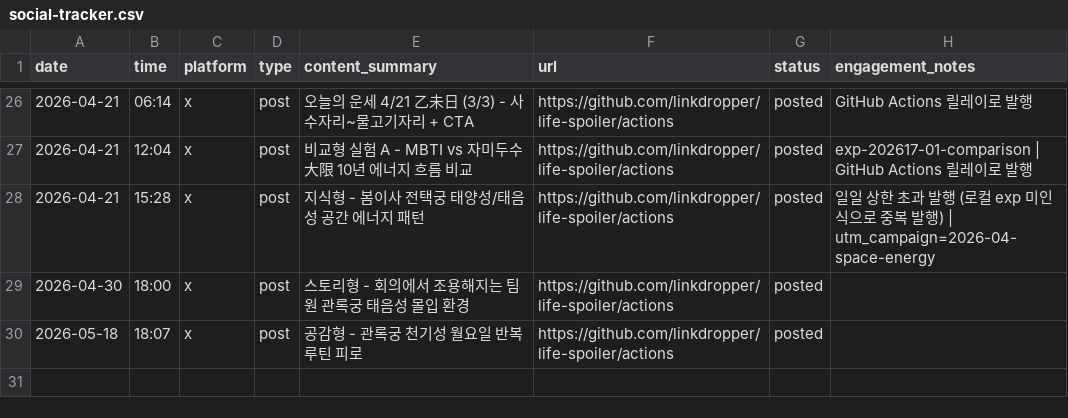
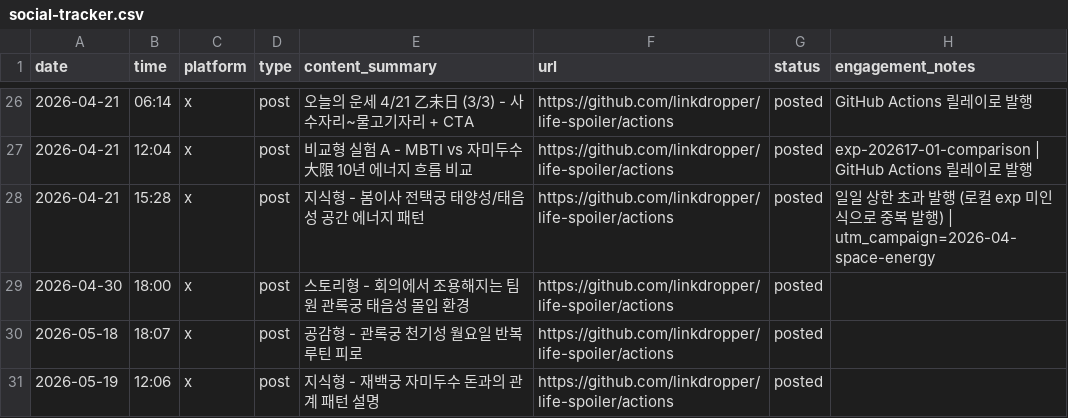
Before and after one commit to LinkDropper/life-spoiler, a CSV file: docs/social-tracker.csv, drawn as a sheet; only a part is shown, gaps mark what is left out; the diff names each change by its address in the sheet, - before the commit and + after, or states it on an @@ line.

```diff
--- a/docs/social-tracker.csv
+++ b/docs/social-tracker.csv
+row 31: 2026-05-19 | 12:06 | x | post | 지식형 - 재백궁 자미두수 돈과의 관계 패턴 설명 | https://github.com/linkdropper/life-spoiler/actions | posted
```
Also changed, not shown: 1 other file.
